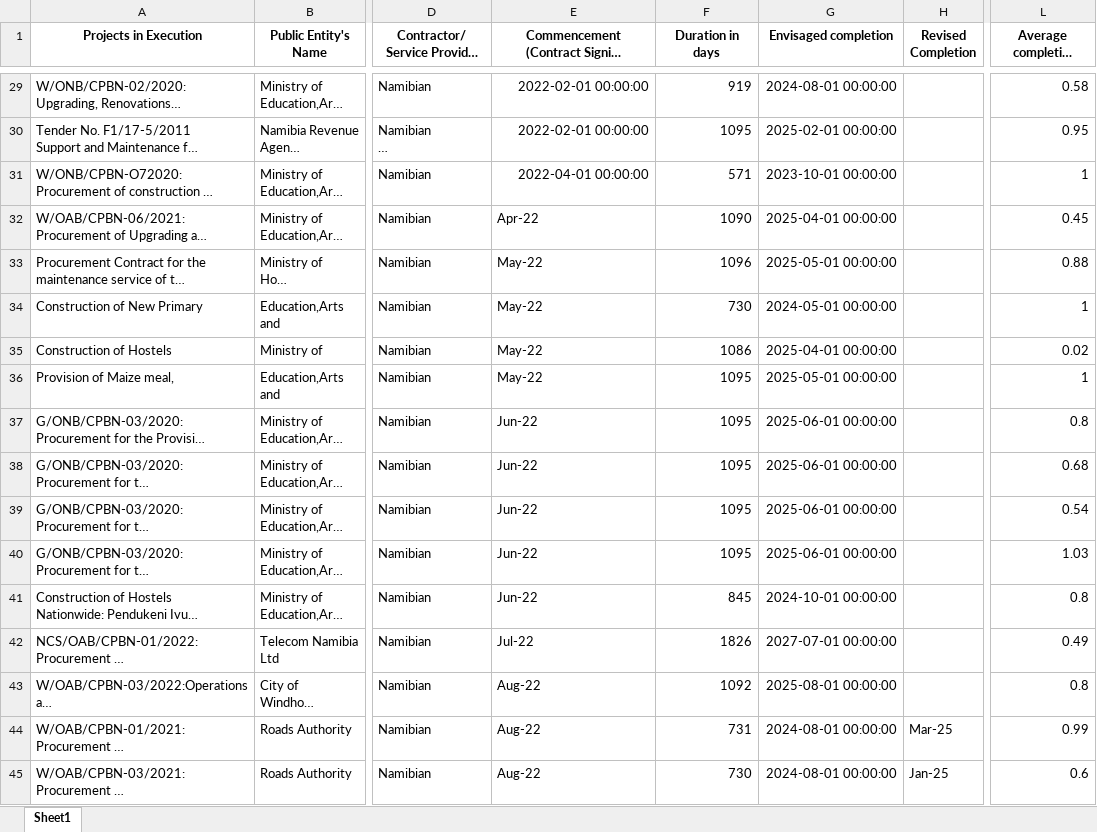
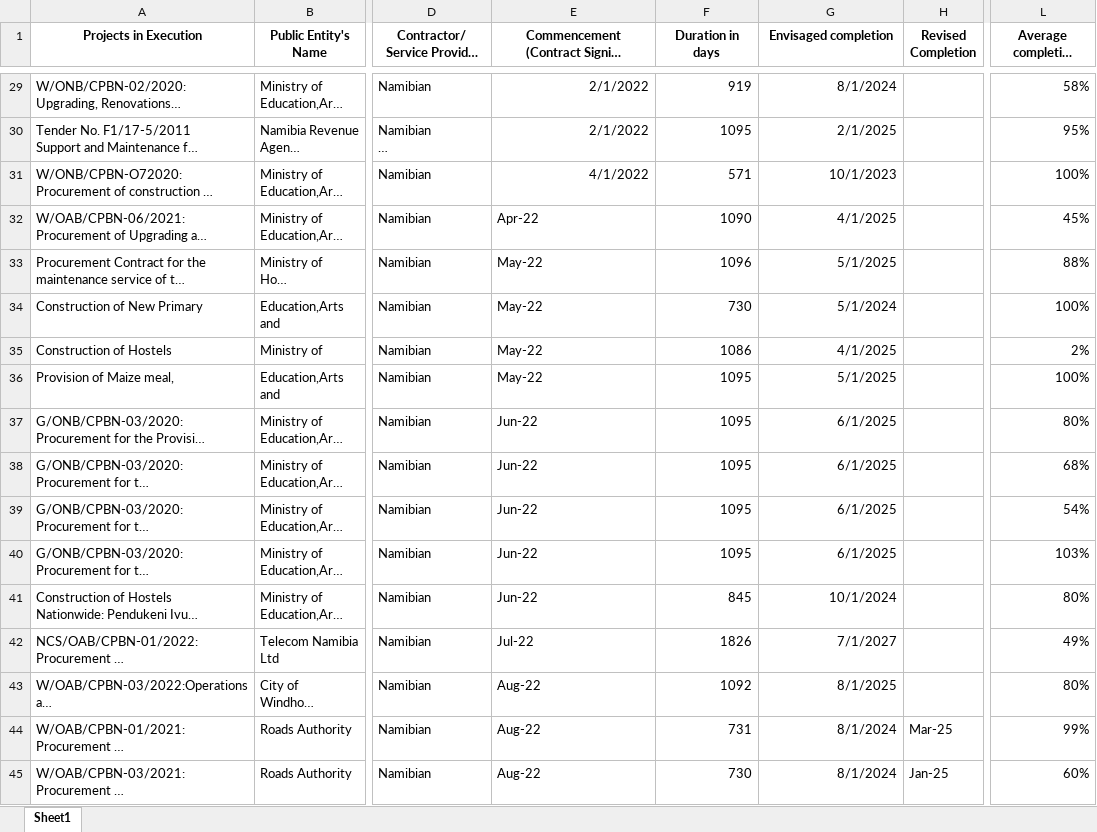
Before and after one commit to Jacodia/excel-dashboard-streamlit, an Excel workbook: Excel_Dashboard_Data_Prepared.xlsx, sheet Sheet1, drawn as a sheet; only a part is shown, gaps mark what is left out; long unchanged cells end in …; values as stored, in another font and other column widths than the file's, no borders; the diff covers the shown part only; the diff names each change by its address in the sheet, - before the commit and + after, or states it on an @@ line.

```diff
--- a/Excel_Dashboard_Data_Prepared.xlsx (sheet Sheet1)
+++ b/Excel_Dashboard_Data_Prepared.xlsx (sheet Sheet1)
-E29:E30: 2022-02-01 00:00:00
+E29:E30: 2/1/2022
-G29 (Envisaged completion): 2024-08-01 00:00:00
+G29 (Envisaged completion): 8/1/2024
-L29 (Average completion Percentage): 0.58
+L29 (Average completion Percentage): 58%
-G30 (Envisaged completion): 2025-02-01 00:00:00
+G30 (Envisaged completion): 2/1/2025
-L30 (Average completion Percentage): 0.95
+L30 (Average completion Percentage): 95%
-E31: 2022-04-01 00:00:00
+E31: 4/1/2022
-G31 (Envisaged completion): 2023-10-01 00:00:00
+G31 (Envisaged completion): 10/1/2023
-L31 (Average completion Percentage): 1
+L31 (Average completion Percentage): 100%
-G32 (Envisaged completion): 2025-04-01 00:00:00
+G32 (Envisaged completion): 4/1/2025
-L32 (Average completion Percentage): 0.45
+L32 (Average completion Percentage): 45%
-G33 (Envisaged completion): 2025-05-01 00:00:00
+G33 (Envisaged completion): 5/1/2025
-L33 (Average completion Percentage): 0.88
+L33 (Average completion Percentage): 88%
-G34 (Envisaged completion): 2024-05-01 00:00:00
+G34 (Envisaged completion): 5/1/2024
-L34 (Average completion Percentage): 1
+L34 (Average completion Percentage): 100%
-G35 (Envisaged completion): 2025-04-01 00:00:00
+G35 (Envisaged completion): 4/1/2025
-L35 (Average completion Percentage): 0.02
+L35 (Average completion Percentage): 2%
-G36 (Envisaged completion): 2025-05-01 00:00:00
+G36 (Envisaged completion): 5/1/2025
-L36 (Average completion Percentage): 1
+L36 (Average completion Percentage): 100%
-G37:G40 (Envisaged completion): 2025-06-01 00:00:00
+G37:G40 (Envisaged completion): 6/1/2025
-L37 (Average completion Percentage): 0.8
+L37 (Average completion Percentage): 80%
-L38 (Average completion Percentage): 0.68
+L38 (Average completion Percentage): 68%
-L39 (Average completion Percentage): 0.54
+L39 (Average completion Percentage): 54%
-L40 (Average completion Percentage): 1.03
+L40 (Average completion Percentage): 103%
-G41 (Envisaged completion): 2024-10-01 00:00:00
+G41 (Envisaged completion): 10/1/2024
-L41 (Average completion Percentage): 0.8
+L41 (Average completion Percentage): 80%
-G42 (Envisaged completion): 2027-07-01 00:00:00
+G42 (Envisaged completion): 7/1/2027
-L42 (Average completion Percentage): 0.49
+L42 (Average completion Percentage): 49%
-G43 (Envisaged completion): 2025-08-01 00:00:00
+G43 (Envisaged completion): 8/1/2025
-L43 (Average completion Percentage): 0.8
+L43 (Average completion Percentage): 80%
-G44:G45 (Envisaged completion): 2024-08-01 00:00:00
+G44:G45 (Envisaged completion): 8/1/2024
-L44 (Average completion Percentage): 0.99
+L44 (Average completion Percentage): 99%
-L45 (Average completion Percentage): 0.6
+L45 (Average completion Percentage): 60%
```
Also changed, not shown: 101 edited cells elsewhere in this sheet.
